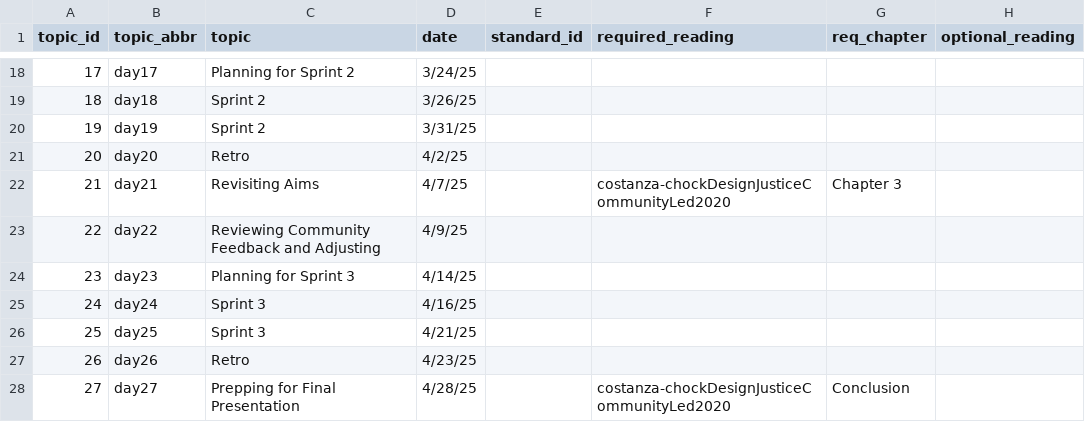
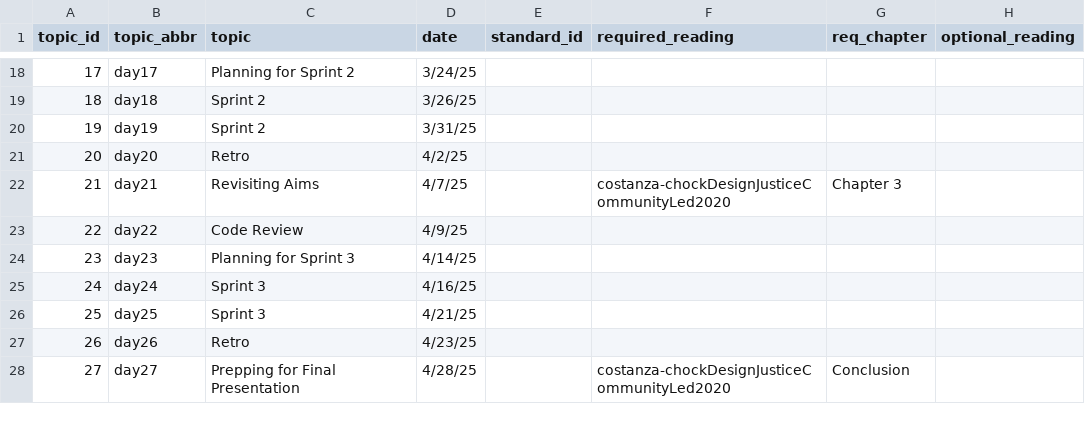
Before and after one commit to SDS-238-Community-Based-Data-Science/public-website-spring-25, a CSV file: data/topics.csv, drawn as a sheet; only a part is shown, gaps mark what is left out; the diff names each change by its address in the sheet, - before the commit and + after, or states it on an @@ line.

Commit message:
updated day 22 topic

```diff
--- a/data/topics.csv
+++ b/data/topics.csv
-C23 (topic): Reviewing Community Feedback and Adjusting
+C23 (topic): Code Review
```
Also changed, not shown: 2 other files.
